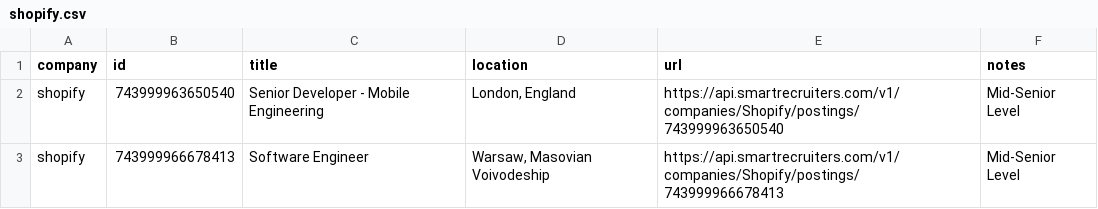
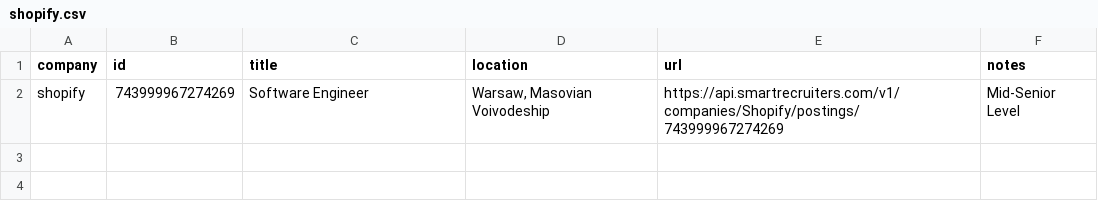
Before and after one commit to mrwinton/flat_jobs, a CSV file: data/silver/shopify.csv, drawn as a sheet.

```diff
--- a/data/silver/shopify.csv
+++ b/data/silver/shopify.csv
@@ -1,3 +1,2 @@
 company,id,title,location,url,notes
-shopify,743999963650540,Senior Developer - Mobile Engineering,"London, England",https://api.smartrecruiters.com/v1/companies/Shopify/postings/743999963650540,Mid-Senior Level
-shopify,743999966678413,Software Engineer,"Warsaw, Masovian Voivodeship",https://api.smartrecruiters.com/v1/companies/Shopify/postings/743999966678413,Mid-Senior Level
+shopify,743999967274269,Software Engineer,"Warsaw, Masovian Voivodeship",https://api.smartrecruiters.com/v1/companies/Shopify/postings/743999967274269,Mid-Senior Level
```
Also changed, not shown: data/gold/flat_jobs.csv, data/silver/gitlab.csv, 3 other files.
